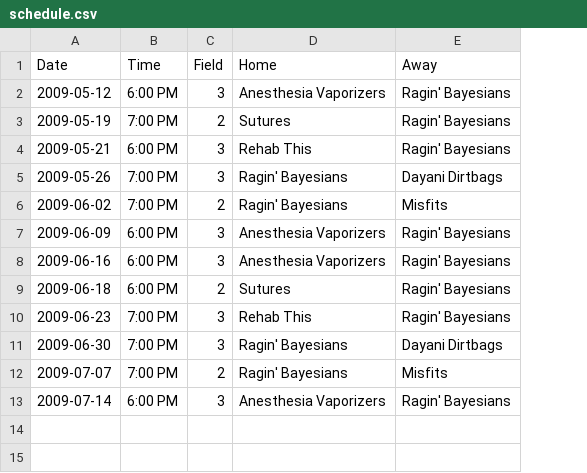
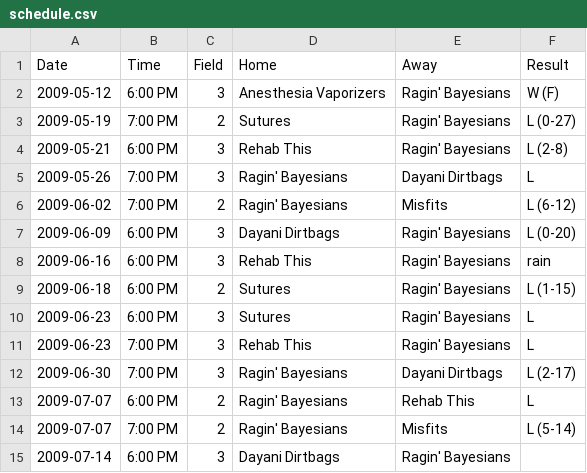
Before and after one commit to vubiostat/softball-stats, a CSV file: 2009summer/schedule.csv, drawn as a sheet; addresses are those after the commit; the diff names each change by its address in the sheet, - before the commit and + after, or states it on an @@ line.

Commit message:
Add results to schedules

```diff
--- a/2009summer/schedule.csv
+++ b/2009summer/schedule.csv
+column F (Result), rows 2-9: W (F) | L (0-27) | L (2-8) | L | L (6-12) | L (0-20) | rain | L (1-15); rows 11-12: L | L (2-17); row 14: L (5-14)
-D7 (Home): Anesthesia Vaporizers
+D7 (Home): Dayani Dirtbags
-D8 (Home): Anesthesia Vaporizers
+D8 (Home): Rehab This
+row 10: 2009-06-23 | 6:00 PM | 3 | Sutures | Ragin' Bayesians | L
+row 13: 2009-07-07 | 6:00 PM | 2 | Ragin' Bayesians | Rehab This | L
-D15 (Home): Anesthesia Vaporizers
+D15 (Home): Dayani Dirtbags
```
Also changed, not shown: 2010summer/schedule.csv, 2011fall/schedule.csv, 7 other files.
